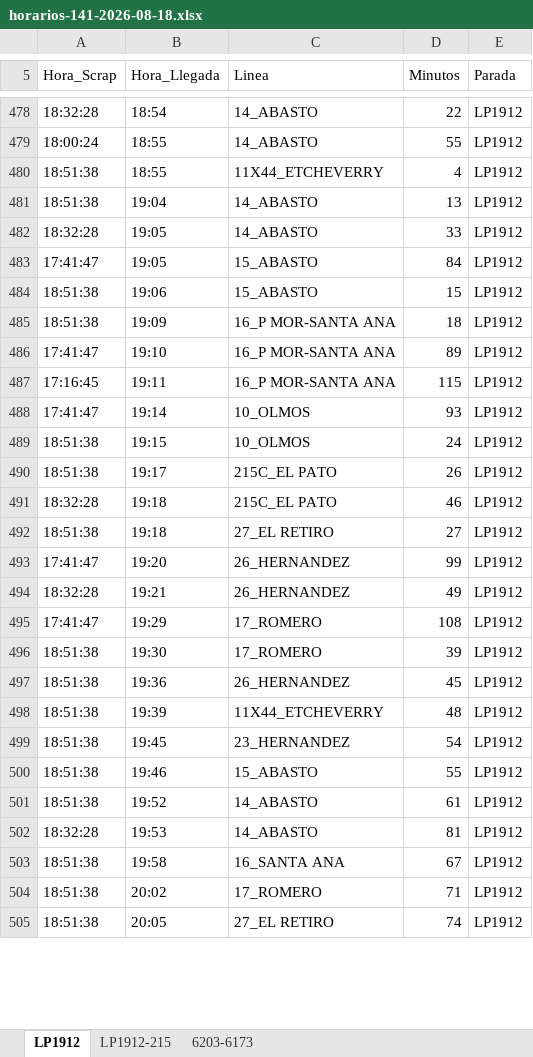
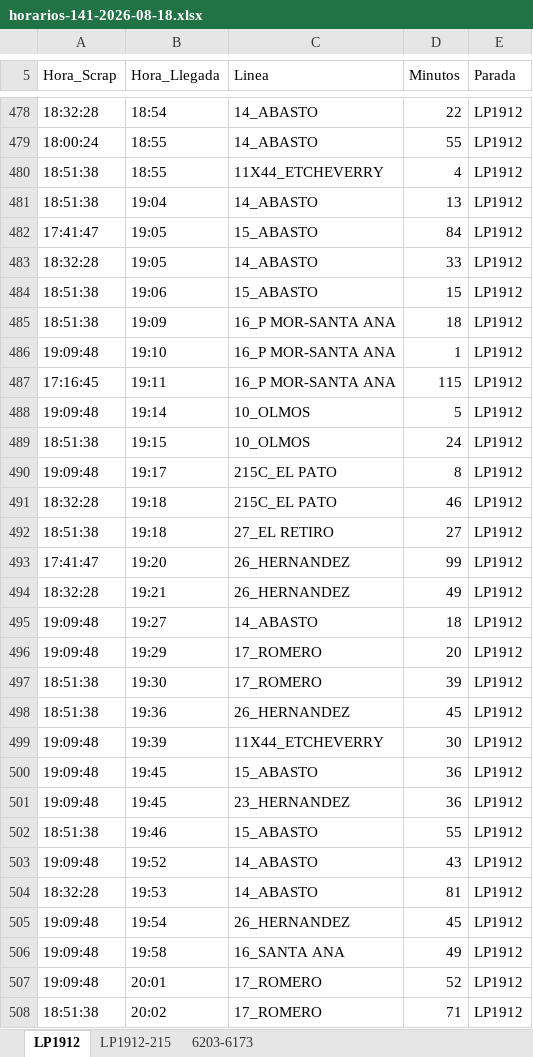
Before and after one commit to palomac00/recolector-cuadradoapp, an Excel workbook: data/horarios-141-2026-08-18.xlsx, sheet LP1912, drawn as a sheet; only a part is shown, gaps mark what is left out; values as stored, in another font and other column widths than the file's, no borders; removed rows and columns are numbered as before the commit, all else as after; the diff covers the shown part only; the diff names each change by its address in the sheet, - before the commit and + after, or states it on an @@ line.

```diff
--- a/data/horarios-141-2026-08-18.xlsx (sheet LP1912)
+++ b/data/horarios-141-2026-08-18.xlsx (sheet LP1912)
@@ row 483 moved to row 482: 17:41:47 @@
-A486 (Hora_Scrap): 17:41:47
+A486 (Hora_Scrap): 19:09:48
-D486 (Minutos): 89
+D486 (Minutos): 1
-A488 (Hora_Scrap): 17:41:47
+A488 (Hora_Scrap): 19:09:48
-D488 (Minutos): 93
+D488 (Minutos): 5
-A490 (Hora_Scrap): 18:51:38
+A490 (Hora_Scrap): 19:09:48
-D490 (Minutos): 26
+D490 (Minutos): 8
+row 495: 19:09:48 | 19:27 | 14_ABASTO | 18 | LP1912
-A496 (Hora_Scrap): 17:41:47
+A496 (Hora_Scrap): 19:09:48
-D496 (Minutos): 108
+D496 (Minutos): 20
-A499 (Hora_Scrap): 18:51:38
+A499 (Hora_Scrap): 19:09:48
-D499 (Minutos): 48
+D499 (Minutos): 30
+row 500: 19:09:48 | 19:45 | 15_ABASTO | 36 | LP1912
-A501 (Hora_Scrap): 18:51:38
+A501 (Hora_Scrap): 19:09:48
-D501 (Minutos): 54
+D501 (Minutos): 36
-A503 (Hora_Scrap): 18:51:38
+A503 (Hora_Scrap): 19:09:48
-D503 (Minutos): 61
+D503 (Minutos): 43
+row 505: 19:09:48 | 19:54 | 26_HERNANDEZ | 45 | LP1912
-A506 (Hora_Scrap): 18:51:38
+A506 (Hora_Scrap): 19:09:48
-D506 (Minutos): 67
+D506 (Minutos): 49
+row 507: 19:09:48 | 20:01 | 17_ROMERO | 52 | LP1912
-row 505: 18:51:38 | 20:05 | 27_EL RETIRO | 74 | LP1912
```
Also changed, not shown: 5 added rows, 41 moved rows and 20 edited cells elsewhere in this sheet, sheet 6203-6173, sheet LP1912-215.
